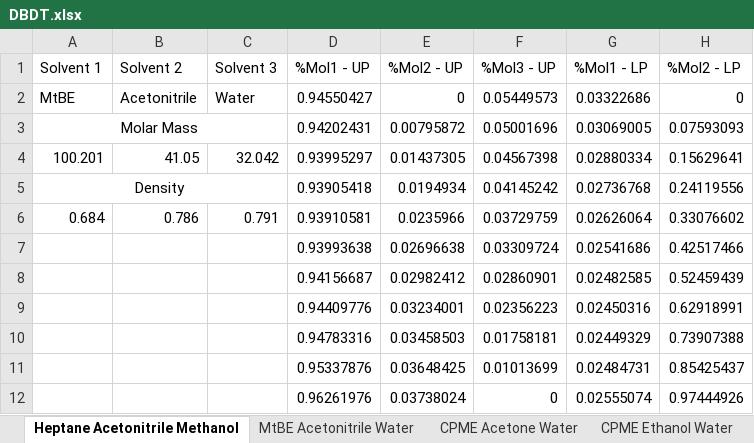
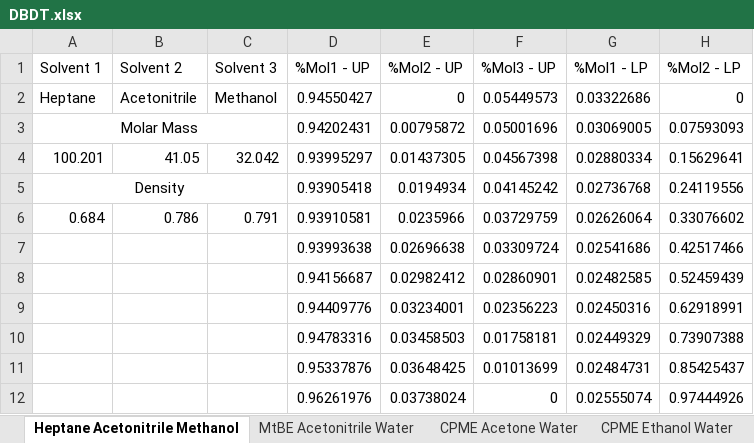
Before and after one commit to neve0049/CCCCompanion, an Excel workbook: DBDT.xlsx, sheet Heptane Acetonitrile Methanol, drawn as a sheet; only a part is shown; values as stored, in another font and other column widths than the file's, no borders; the diff names each change by its address in the sheet, - before the commit and + after, or states it on an @@ line.

Commit message:
Add files via upload

```diff
--- a/DBDT.xlsx (sheet Heptane Acetonitrile Methanol)
+++ b/DBDT.xlsx (sheet Heptane Acetonitrile Methanol)
-A2 (Solvent 1): MtBE
+A2 (Solvent 1): Heptane
-C2 (Solvent 3): Water
+C2 (Solvent 3): Methanol
```
